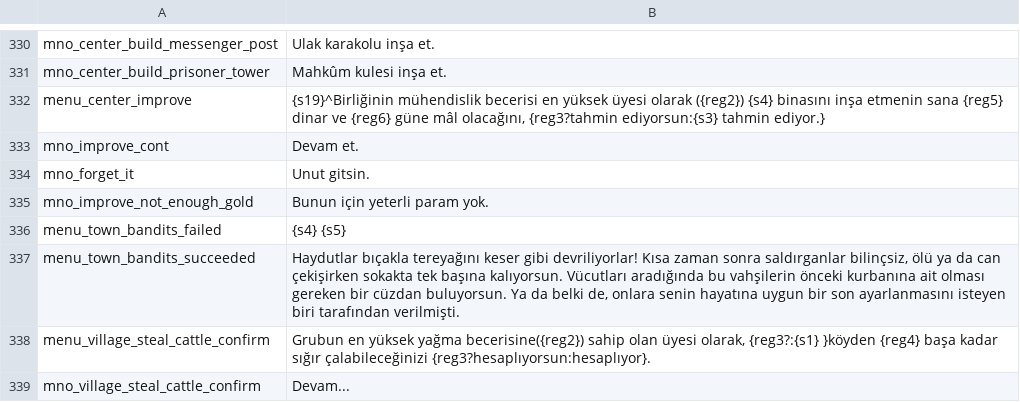
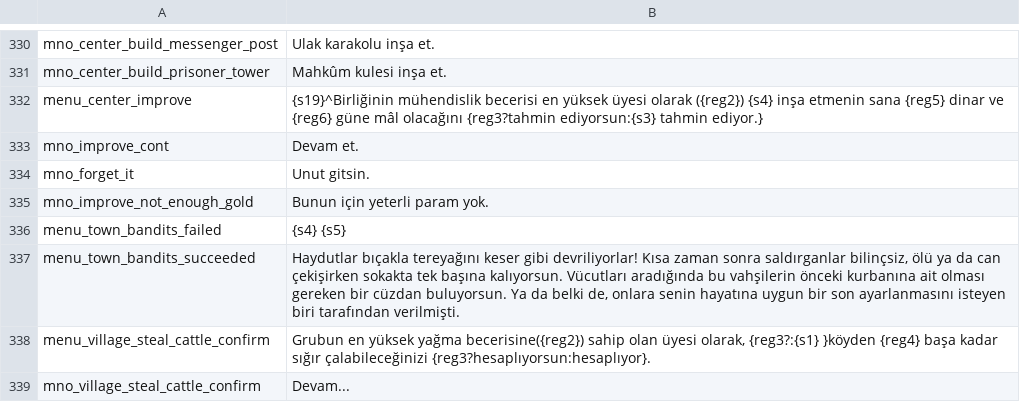
Before and after one commit to v0lkans/Diplomacy_4.litdum_v0.3.5, a CSV file: languages/tr/game_menus.csv, drawn as a sheet; only a part is shown, gaps mark what is left out.

```diff
--- a/languages/tr/game_menus.csv
+++ b/languages/tr/game_menus.csv
@@ -331,3 +331,3 @@ mno_center_build_messenger_post|Ulak karakolu inşa et.
 mno_center_build_prisoner_tower|Mahkûm kulesi inşa et.
-menu_center_improve|{s19}^Birliğinin mühendislik becerisi en yüksek üyesi olarak ({reg2}) {s4} binasını inşa etmenin sana {reg5} dinar ve  {reg6} güne mâl olacağını, {reg3?tahmin ediyorsun:{s3} tahmin ediyor.}
+menu_center_improve|{s19}^Birliğinin mühendislik becerisi en yüksek üyesi olarak ({reg2}) {s4} inşa etmenin sana {reg5} dinar ve  {reg6} güne mâl olacağını {reg3?tahmin ediyorsun:{s3} tahmin ediyor.}
 mno_improve_cont|Devam et.
```
Also changed, not shown: languages/tr/dialogs.csv, languages/tr/game_strings.csv, 6 other files.
